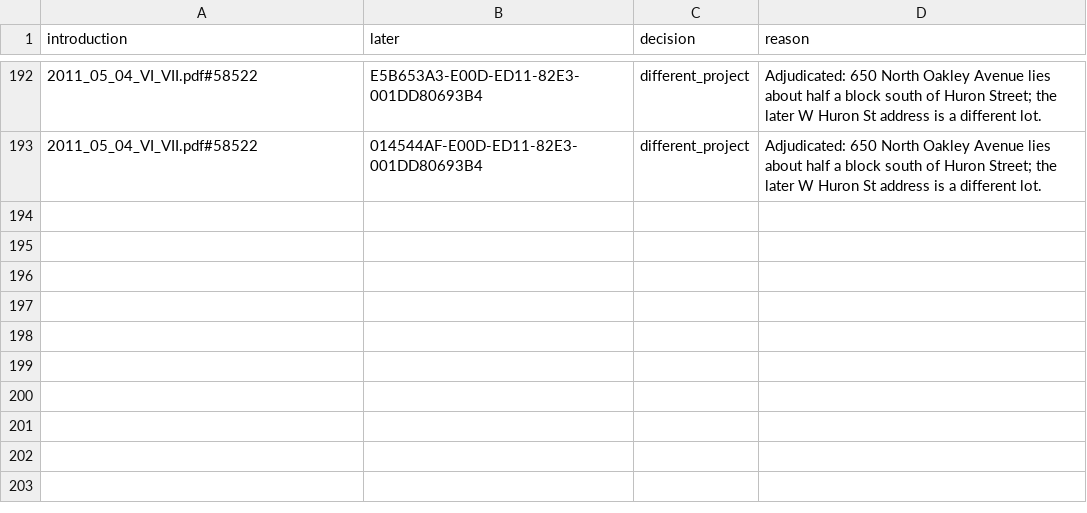
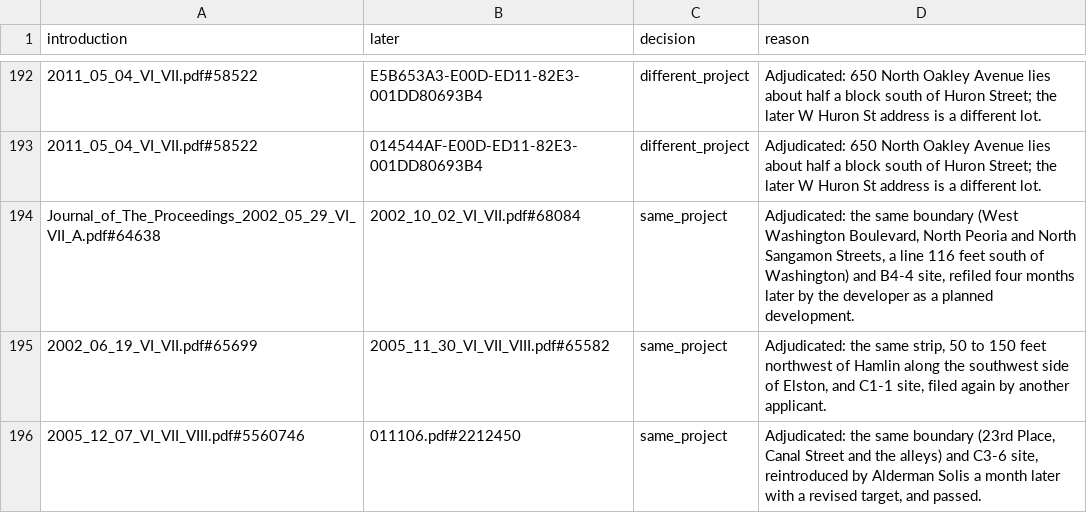
Before and after one commit to JacobHerbstman/aldermanic_privilege, a CSV file: tasks/follow_journal_zoning_amendments/adjudication/journal_refiling_reviews.csv, drawn as a sheet; only a part is shown, gaps mark what is left out; the diff names each change by its address in the sheet, - before the commit and + after, or states it on an @@ line.

```diff
--- a/tasks/follow_journal_zoning_amendments/adjudication/journal_refiling_reviews.csv
+++ b/tasks/follow_journal_zoning_amendments/adjudication/journal_refiling_reviews.csv
+row 194: Journal_of_The_Proceedings_2002_05_29_VI_VII_A.pdf#64638 | 2002_10_02_VI_VII.pdf#68084 | same_project | Adjudicated: the same boundary (West Washington Boulevard, North Peoria and North Sangamon Streets, a line 116 feet south of Washington) and B4-4 site, refiled four months later by the developer as a planned development.
+row 195: 2002_06_19_VI_VII.pdf#65699 | 2005_11_30_VI_VII_VIII.pdf#65582 | same_project | Adjudicated: the same strip, 50 to 150 feet northwest of Hamlin along the southwest side of Elston, and C1-1 site, filed again by another applicant.
+row 196: 2005_12_07_VI_VII_VIII.pdf#5560746 | 011106.pdf#2212450 | same_project | Adjudicated: the same boundary (23rd Place, Canal Street and the alleys) and C3-6 site, reintroduced by Alderman Solis a month later with a revised target, and passed.
```
Also changed, not shown: 6 other files.
